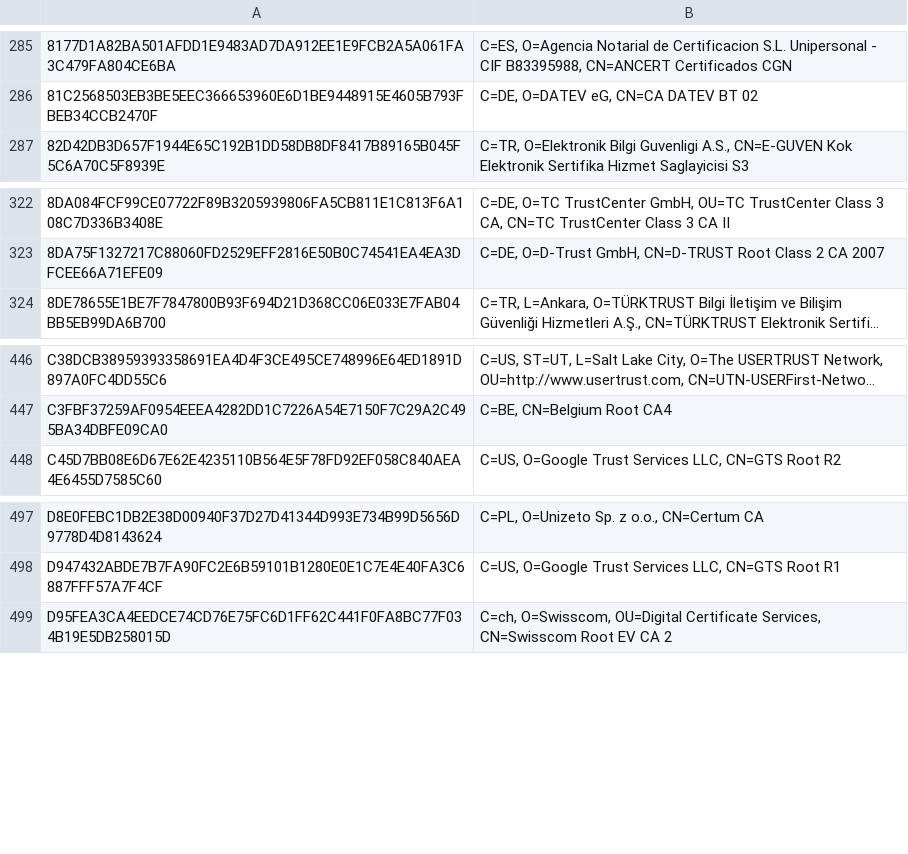
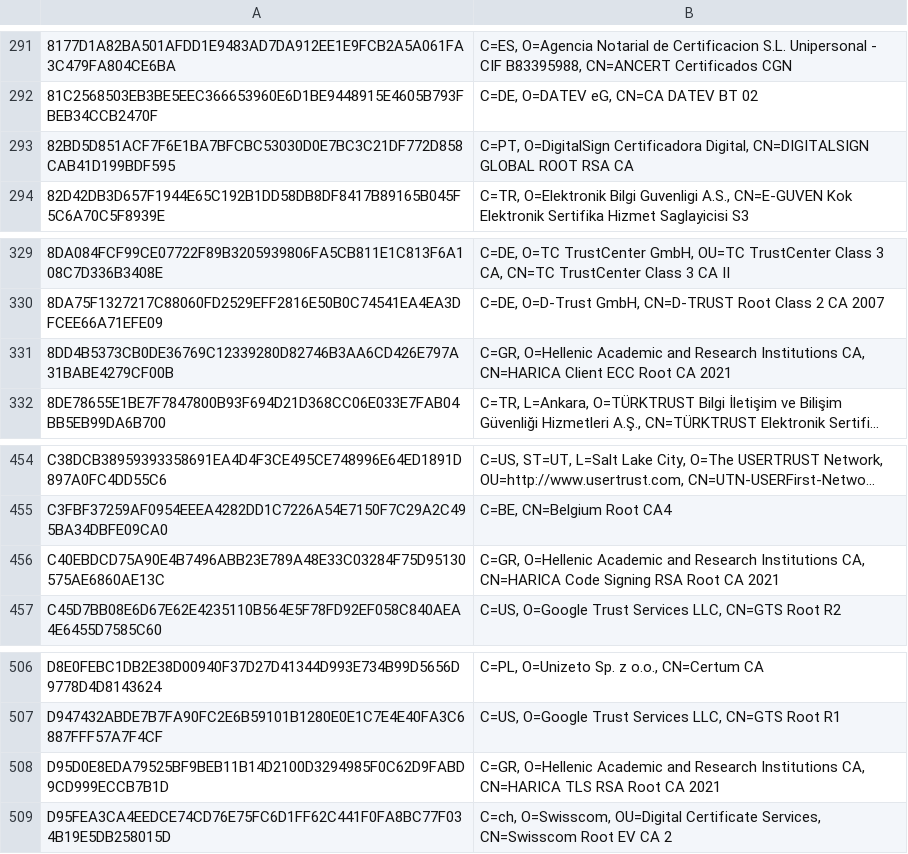
Before and after one commit to sectigo/CTLogs-AcceptedRoots, a TSV file: tsv/dodo-ca-roots.tsv, drawn as a sheet; only a part is shown, gaps mark what is left out; long unchanged cells end in …; the diff covers the shown part only; the diff names each change by its address in the sheet, - before the commit and + after, or states it on an @@ line.

```diff
--- a/tsv/dodo-ca-roots.tsv
+++ b/tsv/dodo-ca-roots.tsv
+row 293: 82BD5D851ACF7F6E1BA7BFCBC53030D0E7BC3C21DF772D858CAB41D199BDF595 | C=PT, O=DigitalSign Certificadora Digital, CN=DIGITALSIGN GLOBAL ROOT RSA CA
+row 331: 8DD4B5373CB0DE36769C12339280D82746B3AA6CD426E797A31BABE4279CF00B | C=GR, O=Hellenic Academic and Research Institutions CA, CN=HARICA Client ECC Root CA 2021
+row 456: C40EBDCD75A90E4B7496ABB23E789A48E33C03284F75D95130575AE6860AE13C | C=GR, O=Hellenic Academic and Research Institutions CA, CN=HARICA Code Signing RSA Root CA 2021
+row 508: D95D0E8EDA79525BF9BEB11B14D2100D3294985F0C62D9FABD9CD999ECCB7B1D | C=GR, O=Hellenic Academic and Research Institutions CA, CN=HARICA TLS RSA Root CA 2021
```
Also changed, not shown: 6 added rows elsewhere in this file, tsv/mammoth-ca-roots.tsv, tsv/sabre-ca-roots.tsv, 3 other files.
